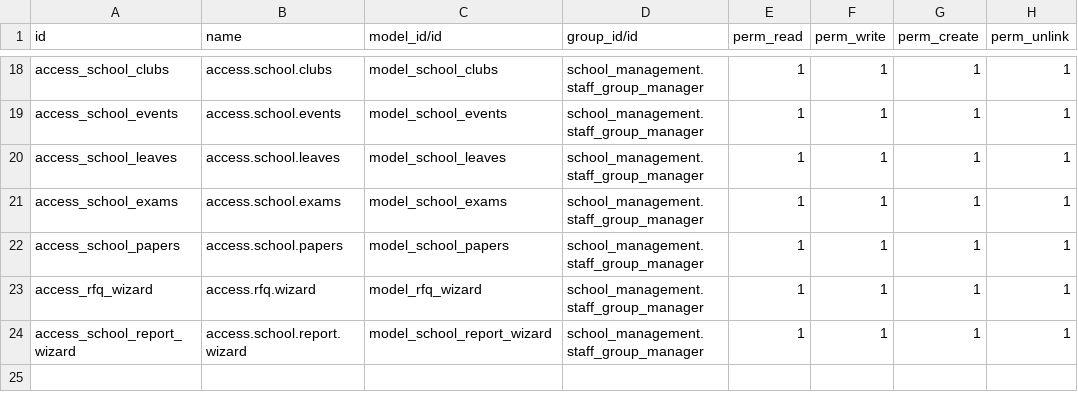
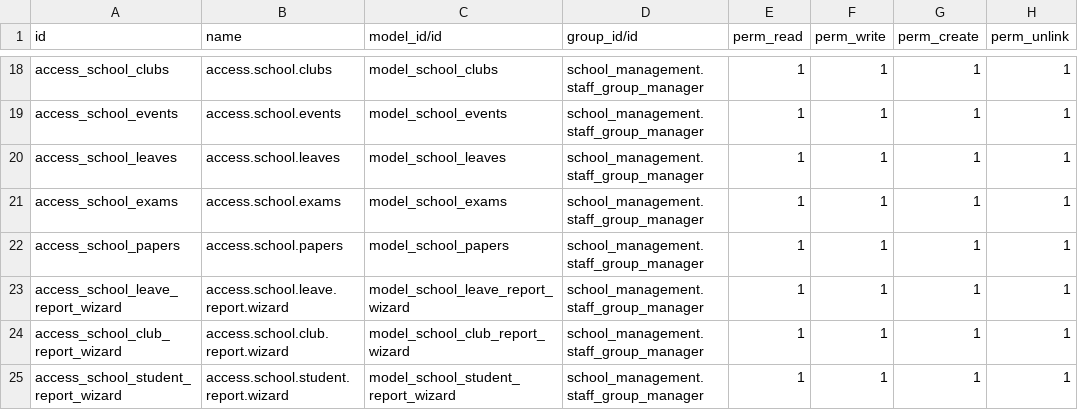
Before and after one commit to Storiesbyabi/Car_Service, a CSV file: school_management/security/ir.model.access.csv, drawn as a sheet; only a part is shown, gaps mark what is left out.

Commit message:
Completed xlsx reports

```diff
--- a/school_management/security/ir.model.access.csv
+++ b/school_management/security/ir.model.access.csv
@@ -22,3 +22,4 @@ access_school_exams,access.school.exams,model_school_exams,school_management.sta
 access_school_papers,access.school.papers,model_school_papers,school_management.staff_group_manager,1,1,1,1
-access_rfq_wizard,access.rfq.wizard,model_rfq_wizard,school_management.staff_group_manager,1,1,1,1
-access_school_report_wizard,access.school.report.wizard,model_school_report_wizard,school_management.staff_group_manager,1,1,1,1
+access_school_leave_report_wizard,access.school.leave.report.wizard,model_school_leave_report_wizard,school_management.staff_group_manager,1,1,1,1
+access_school_club_report_wizard,access.school.club.report.wizard,model_school_club_report_wizard,school_management.staff_group_manager,1,1,1,1
+access_school_student_report_wizard,access.school.student.report.wizard,model_school_student_report_wizard,school_management.staff_group_manager,1,1,1,1
```
Also changed, not shown: 29 other files.
